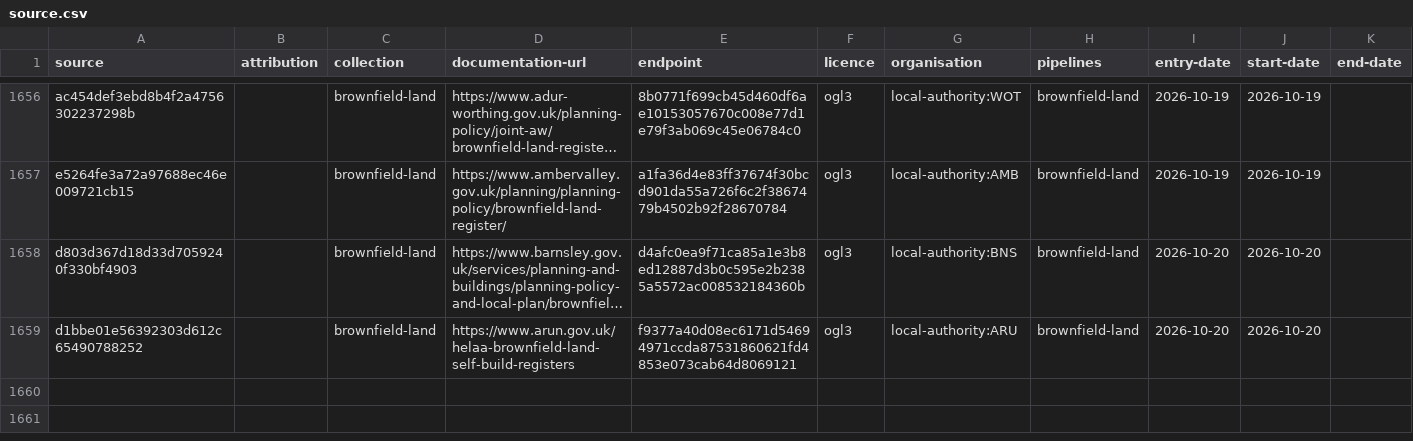
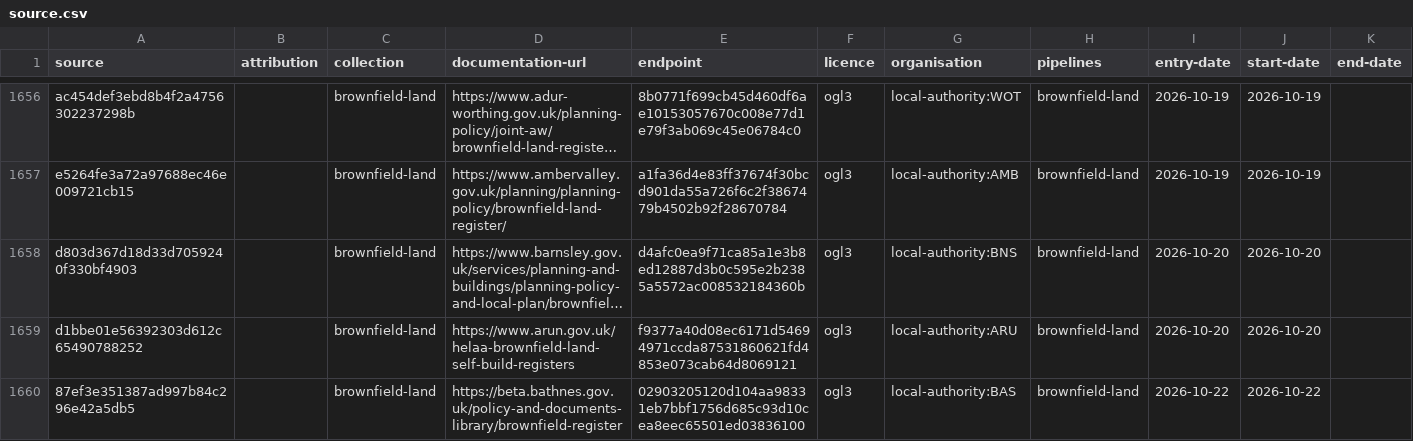
Before and after one commit to digital-land/config, a CSV file: collection/brownfield-land/source.csv, drawn as a sheet; only a part is shown, gaps mark what is left out; long unchanged cells end in …; the diff names each change by its address in the sheet, - before the commit and + after, or states it on an @@ line.

Commit message:
add brownfield-land local-authority:BAS Ben-Hodgkiss

```diff
--- a/collection/brownfield-land/source.csv
+++ b/collection/brownfield-land/source.csv
+row 1660: 87ef3e351387ad997b84c296e42a5db5 |  | brownfield-land | https://beta.bathnes.gov.uk/policy-and-documents-library/brownfield-register | 02903205120d104aa98331eb7bbf1756d685c93d10cea8eec65501ed03836100 | ogl3 | local-authority:BAS | brownfield-land | 2026-10-22 | 2026-10-22
```
Also changed, not shown: collection/brownfield-land/endpoint.csv, pipeline/brownfield-land/column.csv, 2 other files.
